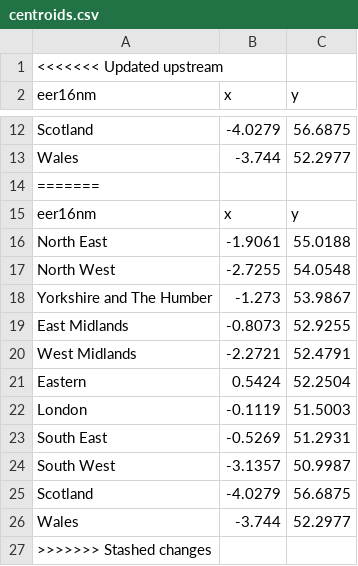
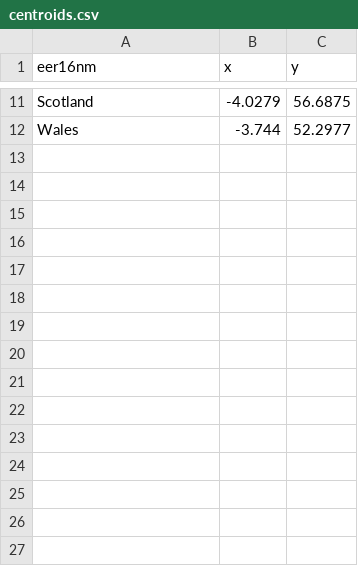
Before and after one commit to jjence/data, a CSV file: centroids.csv, drawn as a sheet; only a part is shown, gaps mark what is left out; the diff names each change by its address in the sheet, - before the commit and + after, or states it on an @@ line.

Commit message:
Update centroids.csv

```diff
--- a/centroids.csv
+++ b/centroids.csv
-row 1: <<<<<<< Updated upstream
-row 14: =======
-row 15: eer16nm | x | y
-row 16: North East | -1.9061 | 55.0188
-row 17: North West | -2.7255 | 54.0548
-row 18: Yorkshire and The Humber | -1.273 | 53.9867
-row 19: East Midlands | -0.8073 | 52.9255
-row 20: West Midlands | -2.2721 | 52.4791
-row 21: Eastern | 0.5424 | 52.2504
-row 22: London | -0.1119 | 51.5003
-row 23: South East | -0.5269 | 51.2931
-row 24: South West | -3.1357 | 50.9987
-row 25: Scotland | -4.0279 | 56.6875
-row 26: Wales | -3.744 | 52.2977
-row 27: >>>>>>> Stashed changes
```
